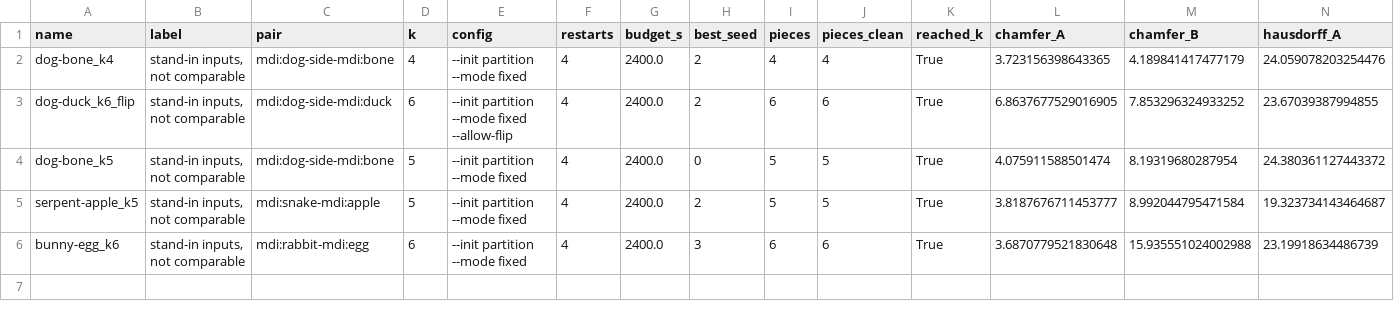
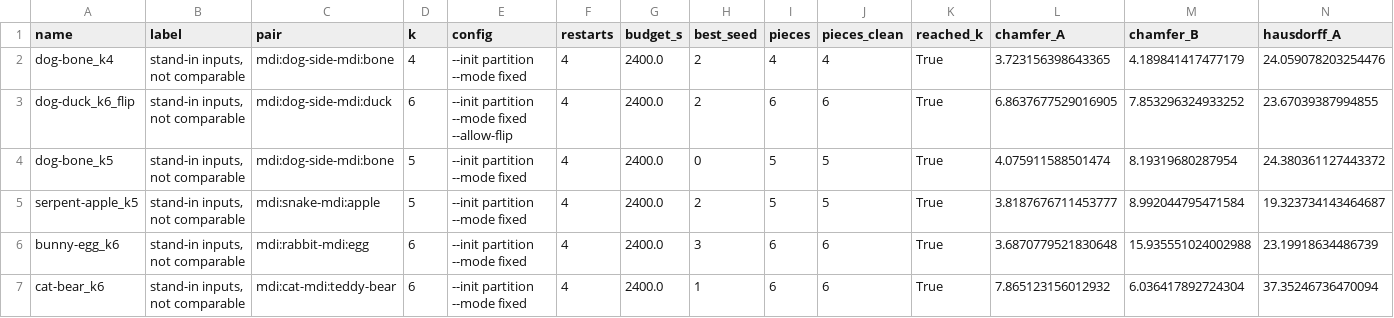
Before and after one commit to StephenEisner/multi-sculpture-independent, a CSV file: results/table1_standin.csv, drawn as a sheet; only a part is shown; rows hold the shown columns only; the diff names each change by its address in the sheet, - before the commit and + after, or states it on an @@ line.

```diff
--- a/results/table1_standin.csv
+++ b/results/table1_standin.csv
+row 7: cat-bear_k6 | stand-in inputs, not comparable | mdi:cat-mdi:teddy-bear | 6 | --init partition --mode fixed | 4 | 2400.0 | 1 | 6 | 6 | True | 7.865123156012932 | 6.036417892724304 | 37.35246736470094
```
Also changed, not shown: results/table1.csv, 32 other files.
